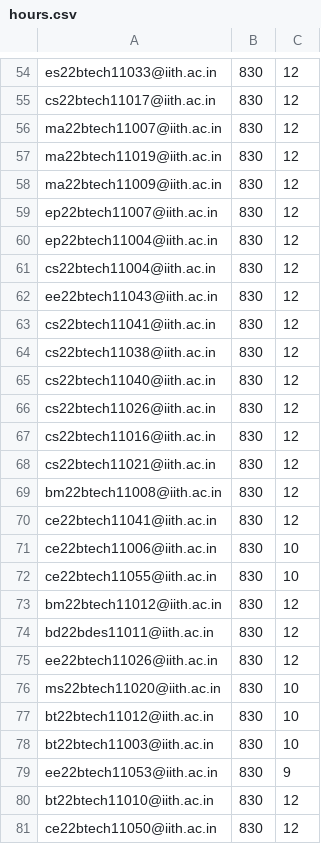
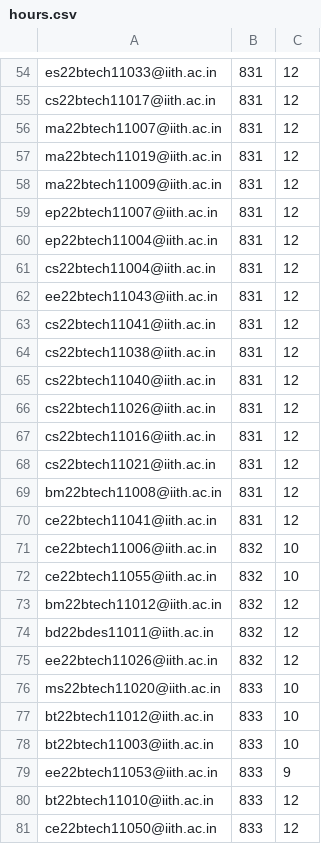
Before and after one commit to iith-nss/iith_nss_jekyll, a CSV file: hours.csv, drawn as a sheet; only a part is shown, gaps mark what is left out; the diff covers the shown part only; the diff names each change by its address in the sheet, - before the commit and + after, or states it on an @@ line.

```diff
--- a/hours.csv
+++ b/hours.csv
-B54:B70: 830
+B54:B70: 831
-B71:B75: 830
+B71:B75: 832
-B76:B81: 830
+B76:B81: 833
```
Also changed, not shown: 30 edited cells elsewhere in this file.
